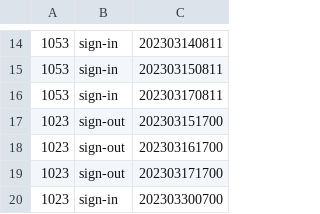
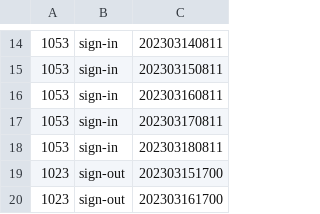
Before and after one commit to yushengnotes/PD2_hw, a CSV file: hw3/test3.csv, drawn as a sheet; only a part is shown, gaps mark what is left out; the shorter side is filled out with more unchanged rows.

```diff
--- a/hw3/test3.csv
+++ b/hw3/test3.csv
@@ -15,3 +15,5 @@
 1053,sign-in,202303150811
+1053,sign-in,202303160811
 1053,sign-in,202303170811
+1053,sign-in,202303180811
 1023,sign-out,202303151700
```
Also changed, not shown: 5 other files.
